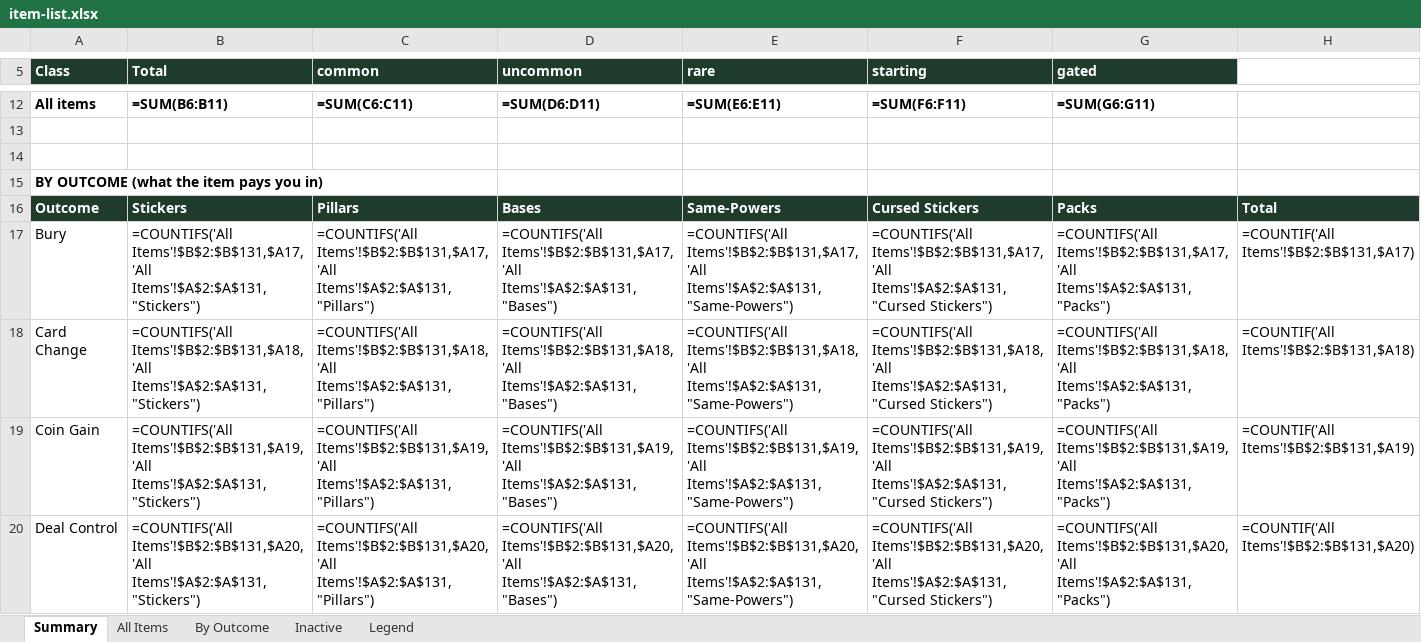
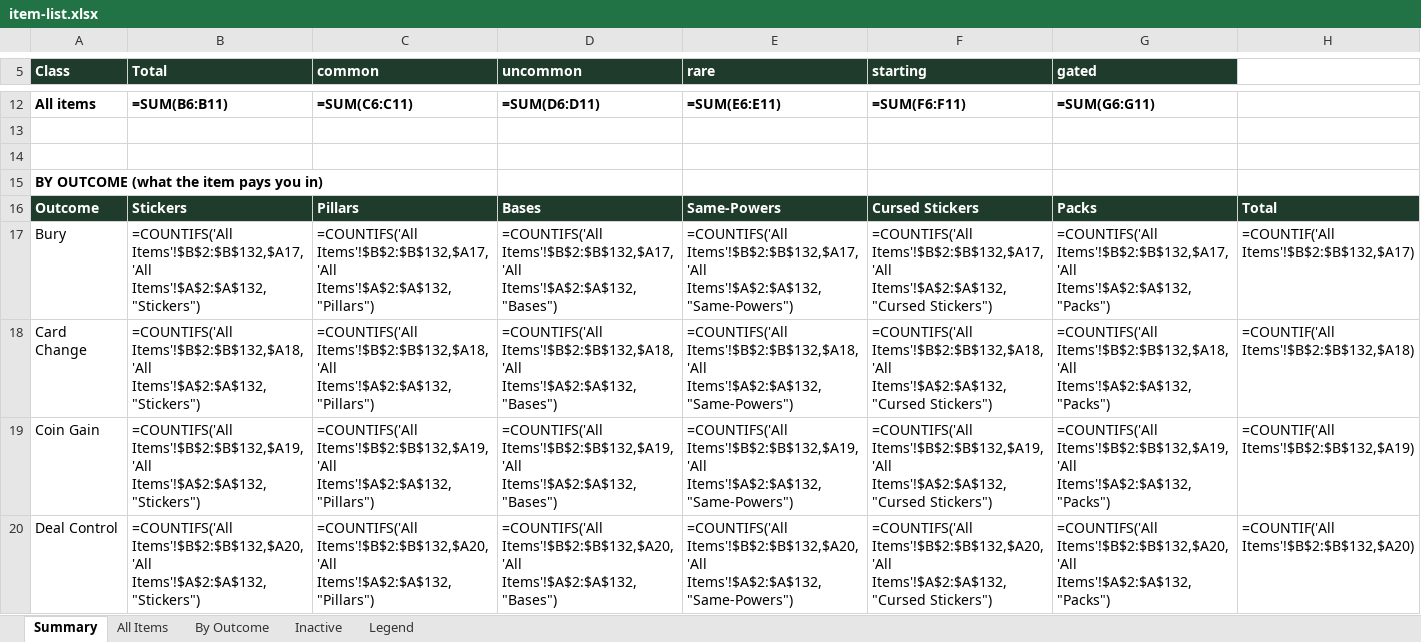
Before and after one commit to JaredMK/Ninelives, an Excel workbook: item-list.xlsx, sheet Summary, drawn as a sheet; only a part is shown, gaps mark what is left out; values as stored, in another font and other column widths than the file's, no borders; formulas without a stored value are shown as written; the diff covers the shown part only; the diff names each change by its address in the sheet, - before the commit and + after, or states it on an @@ line.

```diff
--- a/item-list.xlsx (sheet Summary)
+++ b/item-list.xlsx (sheet Summary)
-B17 (Total): =COUNTIFS('All Items'!$B$2:$B$131,$A17,'All Items'!$A$2:$A$131,"Stickers")
+B17 (Total): =COUNTIFS('All Items'!$B$2:$B$132,$A17,'All Items'!$A$2:$A$132,"Stickers")
-C17 (common): =COUNTIFS('All Items'!$B$2:$B$131,$A17,'All Items'!$A$2:$A$131,"Pillars")
+C17 (common): =COUNTIFS('All Items'!$B$2:$B$132,$A17,'All Items'!$A$2:$A$132,"Pillars")
-D17 (uncommon): =COUNTIFS('All Items'!$B$2:$B$131,$A17,'All Items'!$A$2:$A$131,"Bases")
+D17 (uncommon): =COUNTIFS('All Items'!$B$2:$B$132,$A17,'All Items'!$A$2:$A$132,"Bases")
-E17 (rare): =COUNTIFS('All Items'!$B$2:$B$131,$A17,'All Items'!$A$2:$A$131,"Same-Powers")
+E17 (rare): =COUNTIFS('All Items'!$B$2:$B$132,$A17,'All Items'!$A$2:$A$132,"Same-Powers")
-F17 (starting): =COUNTIFS('All Items'!$B$2:$B$131,$A17,'All Items'!$A$2:$A$131,"Cursed Stickers")
+F17 (starting): =COUNTIFS('All Items'!$B$2:$B$132,$A17,'All Items'!$A$2:$A$132,"Cursed Stickers")
-G17 (gated): =COUNTIFS('All Items'!$B$2:$B$131,$A17,'All Items'!$A$2:$A$131,"Packs")
+G17 (gated): =COUNTIFS('All Items'!$B$2:$B$132,$A17,'All Items'!$A$2:$A$132,"Packs")
-H17: =COUNTIF('All Items'!$B$2:$B$131,$A17)
+H17: =COUNTIF('All Items'!$B$2:$B$132,$A17)
-B18 (Total): =COUNTIFS('All Items'!$B$2:$B$131,$A18,'All Items'!$A$2:$A$131,"Stickers")
+B18 (Total): =COUNTIFS('All Items'!$B$2:$B$132,$A18,'All Items'!$A$2:$A$132,"Stickers")
-C18 (common): =COUNTIFS('All Items'!$B$2:$B$131,$A18,'All Items'!$A$2:$A$131,"Pillars")
+C18 (common): =COUNTIFS('All Items'!$B$2:$B$132,$A18,'All Items'!$A$2:$A$132,"Pillars")
-D18 (uncommon): =COUNTIFS('All Items'!$B$2:$B$131,$A18,'All Items'!$A$2:$A$131,"Bases")
+D18 (uncommon): =COUNTIFS('All Items'!$B$2:$B$132,$A18,'All Items'!$A$2:$A$132,"Bases")
-E18 (rare): =COUNTIFS('All Items'!$B$2:$B$131,$A18,'All Items'!$A$2:$A$131,"Same-Powers")
+E18 (rare): =COUNTIFS('All Items'!$B$2:$B$132,$A18,'All Items'!$A$2:$A$132,"Same-Powers")
-F18 (starting): =COUNTIFS('All Items'!$B$2:$B$131,$A18,'All Items'!$A$2:$A$131,"Cursed Stickers")
+F18 (starting): =COUNTIFS('All Items'!$B$2:$B$132,$A18,'All Items'!$A$2:$A$132,"Cursed Stickers")
-G18 (gated): =COUNTIFS('All Items'!$B$2:$B$131,$A18,'All Items'!$A$2:$A$131,"Packs")
+G18 (gated): =COUNTIFS('All Items'!$B$2:$B$132,$A18,'All Items'!$A$2:$A$132,"Packs")
-H18: =COUNTIF('All Items'!$B$2:$B$131,$A18)
+H18: =COUNTIF('All Items'!$B$2:$B$132,$A18)
-B19 (Total): =COUNTIFS('All Items'!$B$2:$B$131,$A19,'All Items'!$A$2:$A$131,"Stickers")
+B19 (Total): =COUNTIFS('All Items'!$B$2:$B$132,$A19,'All Items'!$A$2:$A$132,"Stickers")
-C19 (common): =COUNTIFS('All Items'!$B$2:$B$131,$A19,'All Items'!$A$2:$A$131,"Pillars")
+C19 (common): =COUNTIFS('All Items'!$B$2:$B$132,$A19,'All Items'!$A$2:$A$132,"Pillars")
-D19 (uncommon): =COUNTIFS('All Items'!$B$2:$B$131,$A19,'All Items'!$A$2:$A$131,"Bases")
+D19 (uncommon): =COUNTIFS('All Items'!$B$2:$B$132,$A19,'All Items'!$A$2:$A$132,"Bases")
-E19 (rare): =COUNTIFS('All Items'!$B$2:$B$131,$A19,'All Items'!$A$2:$A$131,"Same-Powers")
+E19 (rare): =COUNTIFS('All Items'!$B$2:$B$132,$A19,'All Items'!$A$2:$A$132,"Same-Powers")
-F19 (starting): =COUNTIFS('All Items'!$B$2:$B$131,$A19,'All Items'!$A$2:$A$131,"Cursed Stickers")
+F19 (starting): =COUNTIFS('All Items'!$B$2:$B$132,$A19,'All Items'!$A$2:$A$132,"Cursed Stickers")
-G19 (gated): =COUNTIFS('All Items'!$B$2:$B$131,$A19,'All Items'!$A$2:$A$131,"Packs")
+G19 (gated): =COUNTIFS('All Items'!$B$2:$B$132,$A19,'All Items'!$A$2:$A$132,"Packs")
-H19: =COUNTIF('All Items'!$B$2:$B$131,$A19)
+H19: =COUNTIF('All Items'!$B$2:$B$132,$A19)
-B20 (Total): =COUNTIFS('All Items'!$B$2:$B$131,$A20,'All Items'!$A$2:$A$131,"Stickers")
+B20 (Total): =COUNTIFS('All Items'!$B$2:$B$132,$A20,'All Items'!$A$2:$A$132,"Stickers")
-C20 (common): =COUNTIFS('All Items'!$B$2:$B$131,$A20,'All Items'!$A$2:$A$131,"Pillars")
+C20 (common): =COUNTIFS('All Items'!$B$2:$B$132,$A20,'All Items'!$A$2:$A$132,"Pillars")
-D20 (uncommon): =COUNTIFS('All Items'!$B$2:$B$131,$A20,'All Items'!$A$2:$A$131,"Bases")
+D20 (uncommon): =COUNTIFS('All Items'!$B$2:$B$132,$A20,'All Items'!$A$2:$A$132,"Bases")
-E20 (rare): =COUNTIFS('All Items'!$B$2:$B$131,$A20,'All Items'!$A$2:$A$131,"Same-Powers")
+E20 (rare): =COUNTIFS('All Items'!$B$2:$B$132,$A20,'All Items'!$A$2:$A$132,"Same-Powers")
-F20 (starting): =COUNTIFS('All Items'!$B$2:$B$131,$A20,'All Items'!$A$2:$A$131,"Cursed Stickers")
+F20 (starting): =COUNTIFS('All Items'!$B$2:$B$132,$A20,'All Items'!$A$2:$A$132,"Cursed Stickers")
-G20 (gated): =COUNTIFS('All Items'!$B$2:$B$131,$A20,'All Items'!$A$2:$A$131,"Packs")
+G20 (gated): =COUNTIFS('All Items'!$B$2:$B$132,$A20,'All Items'!$A$2:$A$132,"Packs")
-H20: =COUNTIF('All Items'!$B$2:$B$131,$A20)
+H20: =COUNTIF('All Items'!$B$2:$B$132,$A20)
```
Also changed, not shown: 163 edited cells elsewhere in this sheet, sheet All Items, sheet By Outcome, 28 other files.
